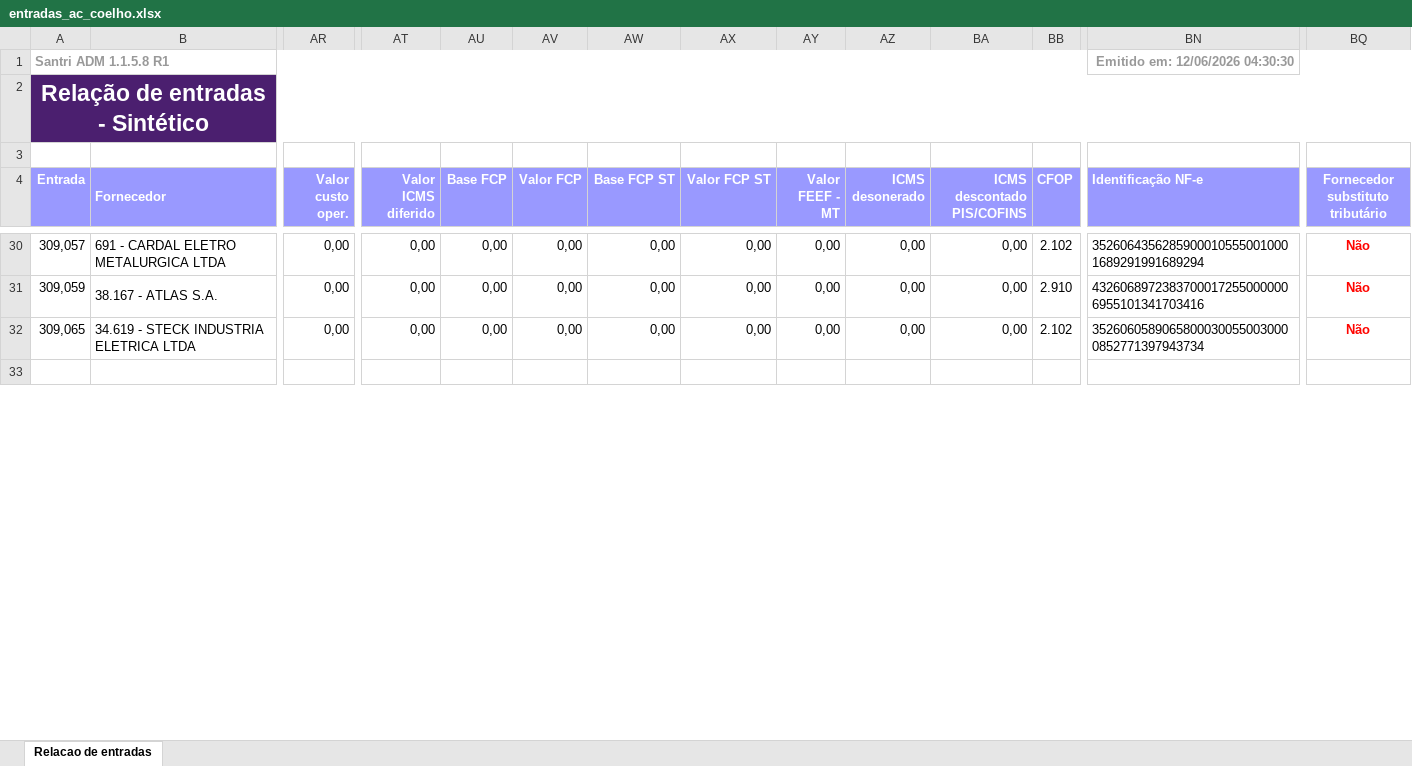
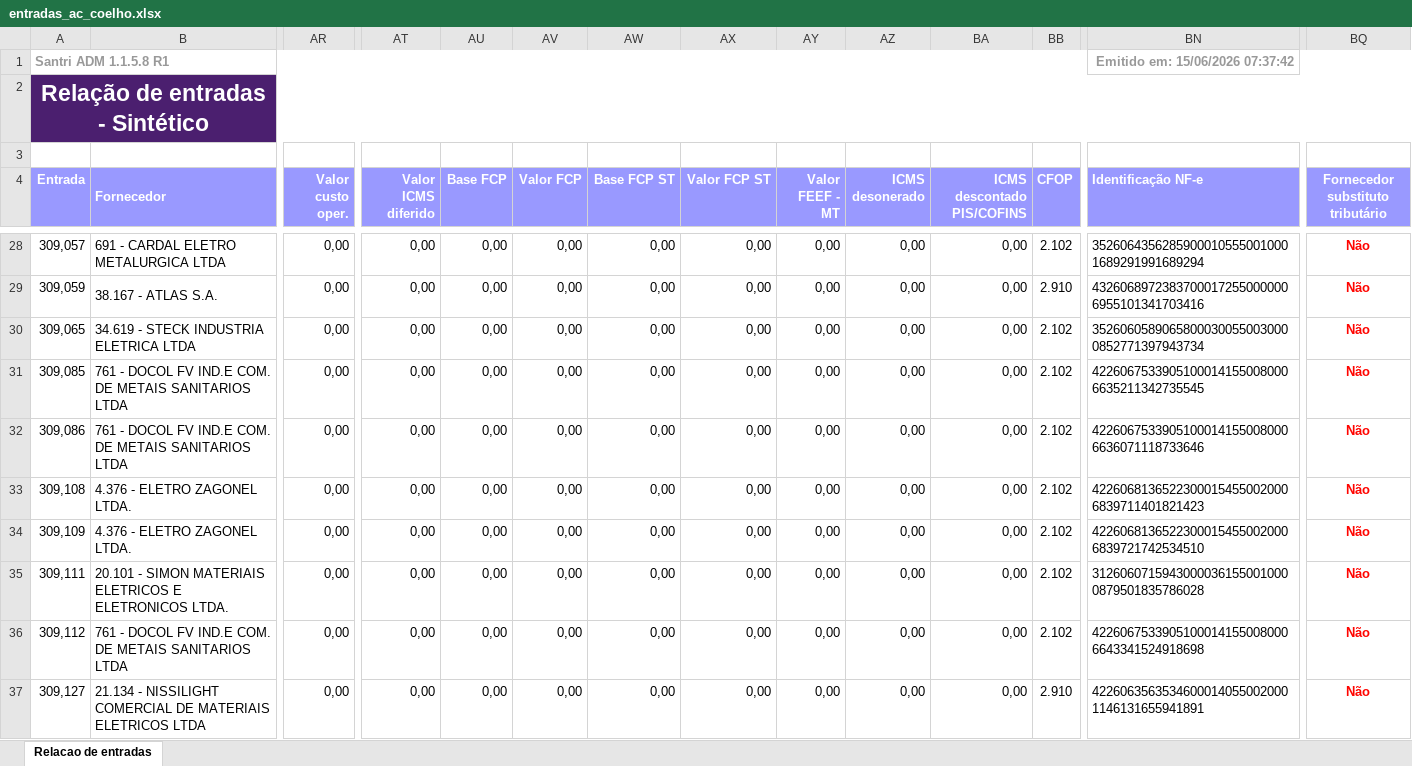
Before and after one commit to ShuuraBr/AGENDAMENTO, an Excel workbook: tratando_tabelas/ac_coelho/entradas_ac_coelho.xlsx, sheet Relacao de entradas, drawn as a sheet; only a part is shown, gaps mark what is left out; the shorter side is filled out with more unchanged rows; values as stored, in another font and other column widths than the file's, no borders; rows hold the shown columns only; the diff covers the shown part only; the diff names each change by its address in the sheet, - before the commit and + after, or states it on an @@ line.

```diff
--- a/tratando_tabelas/ac_coelho/entradas_ac_coelho.xlsx (sheet Relacao de entradas)
+++ b/tratando_tabelas/ac_coelho/entradas_ac_coelho.xlsx (sheet Relacao de entradas)
-BN1 (Identificação NF-e): Emitido em: 12/06/2026 04:30:30
+BN1 (Identificação NF-e): Emitido em: 15/06/2026 07:37:42
+row 31: 309,085 | 761 - DOCOL FV IND.E COM. DE METAIS SANITARIOS LTDA | 0,00 | 0,00 | 0,00 | 0,00 | 0,00 | 0,00 | 0,00 | 0,00 | 0,00 | 2.102 | 42260675339051000141550080006635211342735545 | Não
+row 32: 309,086 | 761 - DOCOL FV IND.E COM. DE METAIS SANITARIOS LTDA | 0,00 | 0,00 | 0,00 | 0,00 | 0,00 | 0,00 | 0,00 | 0,00 | 0,00 | 2.102 | 42260675339051000141550080006636071118733646 | Não
+row 33: 309,108 | 4.376 - ELETRO ZAGONEL LTDA. | 0,00 | 0,00 | 0,00 | 0,00 | 0,00 | 0,00 | 0,00 | 0,00 | 0,00 | 2.102 | 42260681365223000154550020006839711401821423 | Não
+row 34: 309,109 | 4.376 - ELETRO ZAGONEL LTDA. | 0,00 | 0,00 | 0,00 | 0,00 | 0,00 | 0,00 | 0,00 | 0,00 | 0,00 | 2.102 | 42260681365223000154550020006839721742534510 | Não
+row 35: 309,111 | 20.101 - SIMON MATERIAIS ELETRICOS E ELETRONICOS LTDA. | 0,00 | 0,00 | 0,00 | 0,00 | 0,00 | 0,00 | 0,00 | 0,00 | 0,00 | 2.102 | 31260607159430000361550010000879501835786028 | Não
+row 36: 309,112 | 761 - DOCOL FV IND.E COM. DE METAIS SANITARIOS LTDA | 0,00 | 0,00 | 0,00 | 0,00 | 0,00 | 0,00 | 0,00 | 0,00 | 0,00 | 2.102 | 42260675339051000141550080006643341524918698 | Não
+row 37: 309,127 | 21.134 - NISSILIGHT COMERCIAL DE MATERIAIS ELETRICOS LTDA | 0,00 | 0,00 | 0,00 | 0,00 | 0,00 | 0,00 | 0,00 | 0,00 | 0,00 | 2.910 | 42260635635346000140550020001146131655941891 | Não
```
Also changed, not shown: 1 added row, 2 removed rows and 13 edited cells elsewhere in this sheet, backend/uploads/importacao-relatorio/entradas_lojas.xlsx, tratando_tabelas/finitura/entradas_finitura.xlsx, 6 other files.
